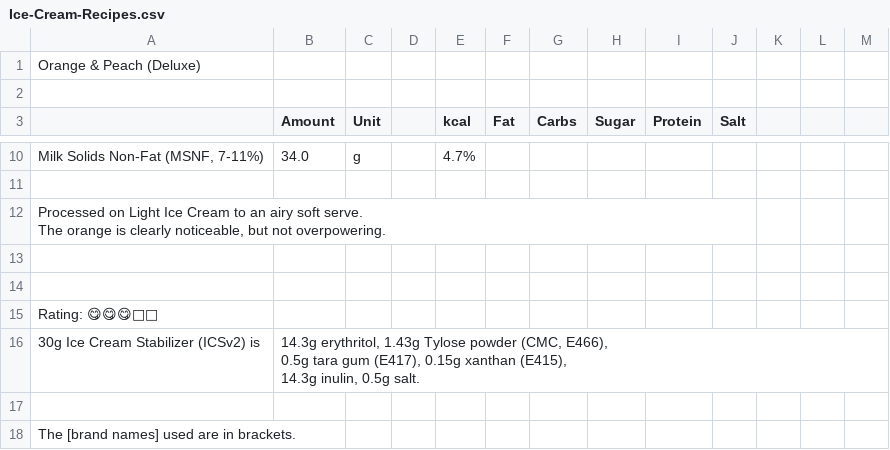
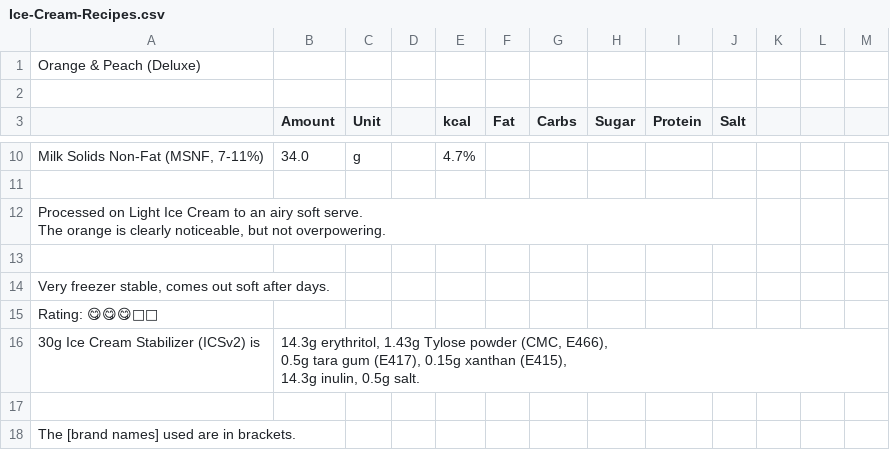
Before and after one commit to jhermann/ice-creamery, a CSV file: recipes/Orange & Peach (Deluxe)/Ice-Cream-Recipes.csv, drawn as a sheet; only a part is shown, gaps mark what is left out.

Commit message:
add note: Very freezer stable

```diff
--- a/recipes/Orange & Peach (Deluxe)/Ice-Cream-Recipes.csv
+++ b/recipes/Orange & Peach (Deluxe)/Ice-Cream-Recipes.csv
@@ -15,3 +15,3 @@ The orange is clearly noticeable, but not overpowering.";;;;;;;;;;;;
 ;;;;;;;;;;;;
-;;;;;;;;;;;;
+Very freezer stable, comes out soft after days.;;;;;;;;;;;;
 Rating: 😋😋😋🍊🍑;;;;;;;;;;;;
```
Also changed, not shown: 1 other file.
